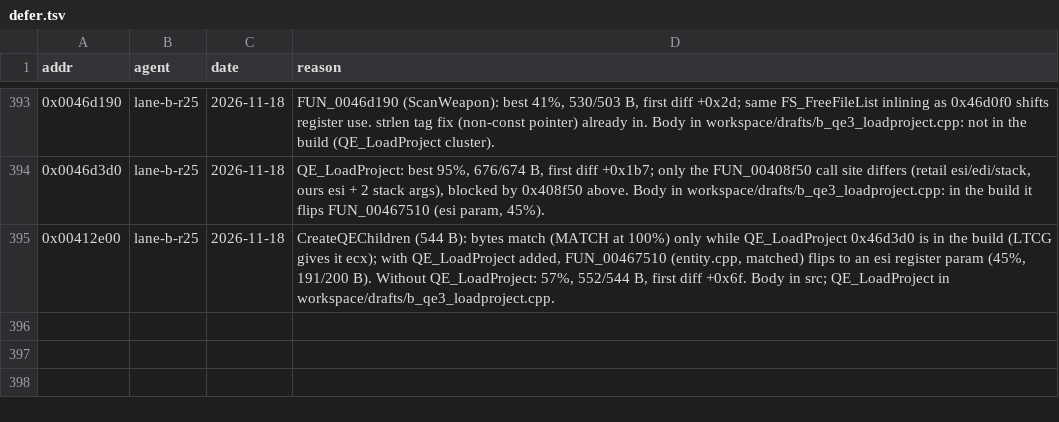
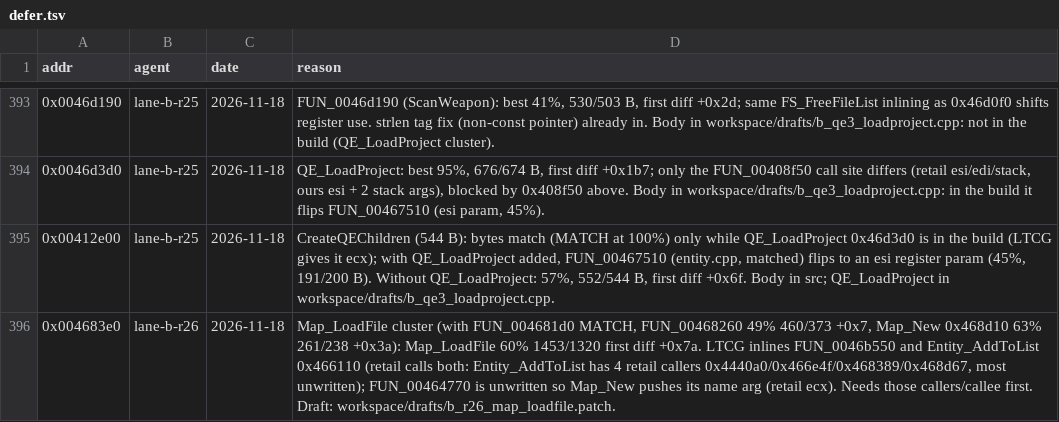
Before and after one commit to nawaftahir/cod2_wip, a TSV file: ledger/defer.tsv, drawn as a sheet; only a part is shown, gaps mark what is left out.

Commit message:
map: defer Map_LoadFile cluster, draft kept

```diff
--- a/ledger/defer.tsv
+++ b/ledger/defer.tsv
@@ -395 +395,2 @@ addr	agent	date	reason
 0x00412e00	lane-b-r25	2026-11-18	CreateQEChildren (544 B): bytes match (MATCH at 100%) only while QE_LoadProject 0x46d3d0 is in the build (LTCG gives it ecx); with QE_LoadProject added, FUN_00467510 (entity.cpp, matched) flips to an esi register param (45%, 191/200 B). Without QE_LoadProject: 57%, 552/544 B, first diff +0x6f. Body in src; QE_LoadProject in workspace/drafts/b_qe3_loadproject.cpp.
+0x004683e0	lane-b-r26	2026-11-18	Map_LoadFile cluster (with FUN_004681d0 MATCH, FUN_00468260 49% 460/373 +0x7, Map_New 0x468d10 63% 261/238 +0x3a): Map_LoadFile 60% 1453/1320 first diff +0x7a. LTCG inlines FUN_0046b550 and Entity_AddToList 0x466110 (retail calls both: Entity_AddToList has 4 retail callers 0x4440a0/0x466e4f/0x468389/0x468d67, most unwritten); FUN_00464770 is unwritten so Map_New pushes its name arg (retail ecx). Needs those callers/callee first. Draft: workspace/drafts/b_r26_map_loadfile.patch.
```
Also changed, not shown: 1 other file.
